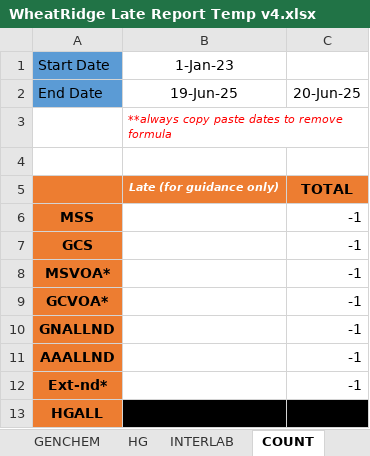
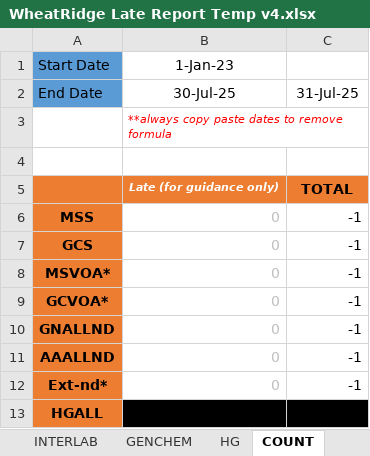
Before and after one commit to CarlMathew/sgs-daily-task-automation, an Excel workbook: template/WheatRidge Late Report Temp v4.xlsx, sheet COUNT, drawn as a sheet; values as stored, in another font and other column widths than the file's, no borders; the diff names each change by its address in the sheet, - before the commit and + after, or states it on an @@ line.

```diff
--- a/template/WheatRidge Late Report Temp v4.xlsx (sheet COUNT)
+++ b/template/WheatRidge Late Report Temp v4.xlsx (sheet COUNT)
@@ sheet tab order changed: INTERLAB | GENCHEM | HG | COUNT @@
-B2: 19-Jun-25
+B2: 30-Jul-25
-C2: 20-Jun-25
+C2: 31-Jul-25
-B6:B12: (empty)
+B6:B12: 0
```
Also changed, not shown: sheet Daily Processed, sheet RUSH_PRIORITY, other sheet tabs, formulas that keep their value, macros/DailyTaskFixFormat.xlsm, template/Scott Late Report Temp v3.xlsx, 14 other files.
